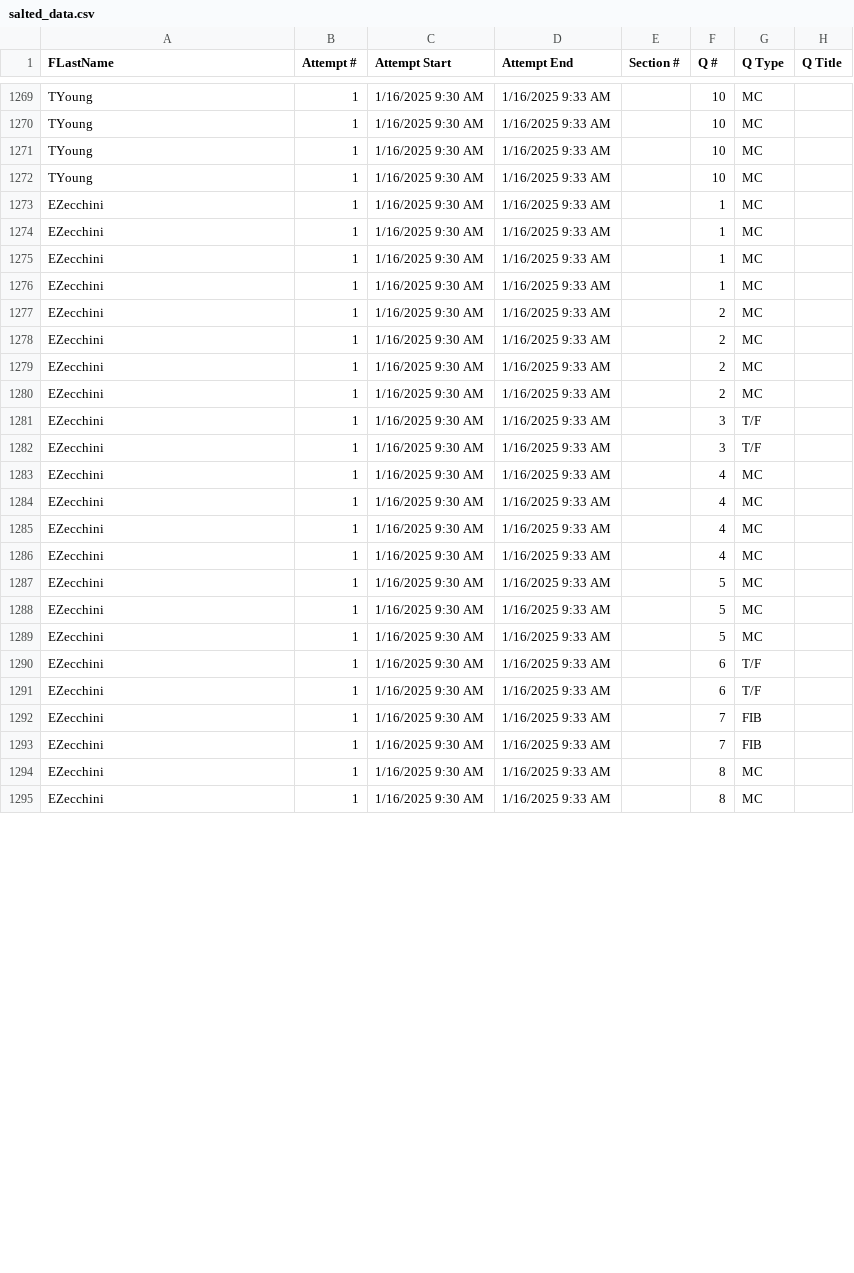
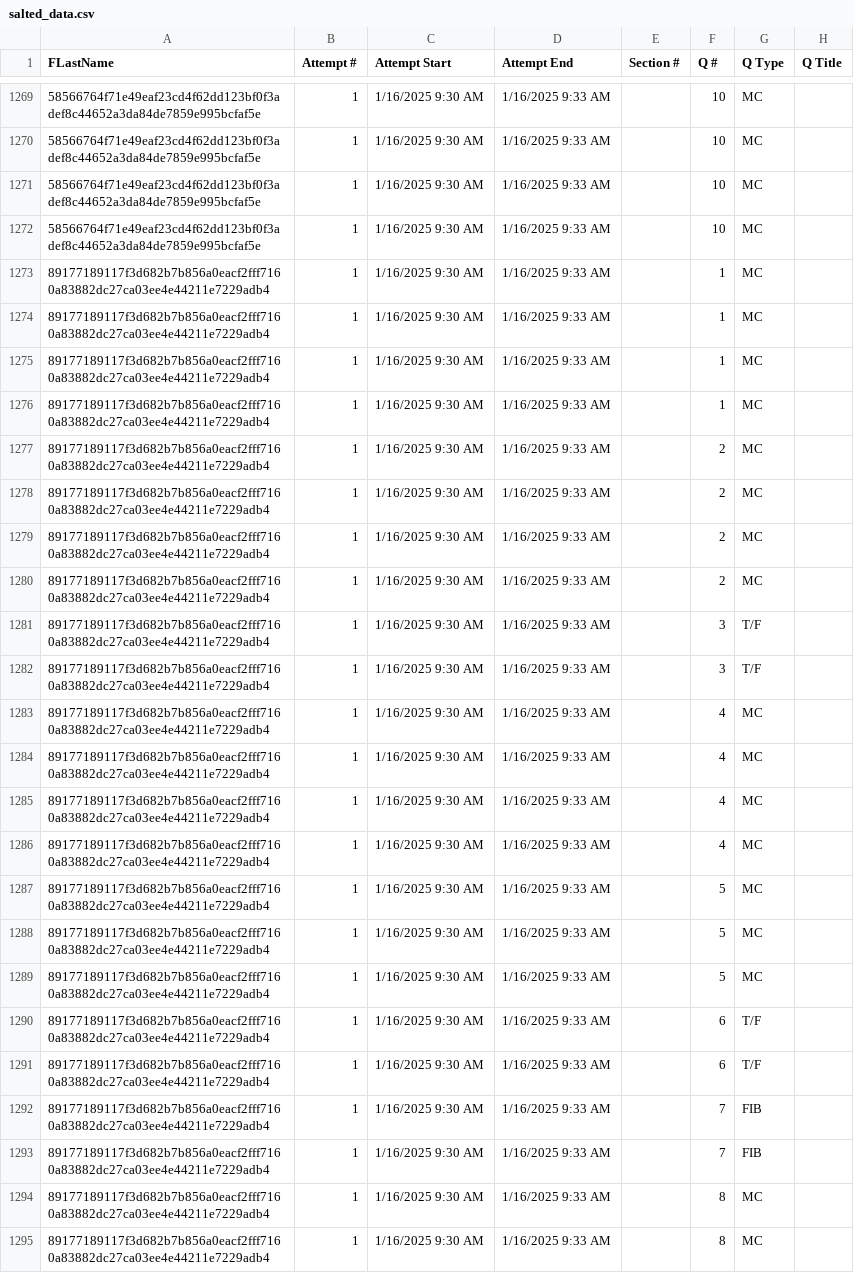
Before and after one commit to WSU-mkijowski/lab-1-hashing-colemanfox, a CSV file: data/salted_data.csv, drawn as a sheet; only a part is shown, gaps mark what is left out; the diff covers the shown part only; the diff names each change by its address in the sheet, - before the commit and + after, or states it on an @@ line.

```diff
--- a/data/salted_data.csv
+++ b/data/salted_data.csv
-A1269:A1272 (FLastName): TYoung
+A1269:A1272 (FLastName): 58566764f71e49eaf23cd4f62dd123bf0f3adef8c44652a3da84de7859e995bcfaf5e
-A1273:A1295 (FLastName): EZecchini
+A1273:A1295 (FLastName): 89177189117f3d682b7b856a0eacf2fff7160a83882dc27ca03ee4e44211e7229adb4
```
Also changed, not shown: 35 edited cells elsewhere in this file.
